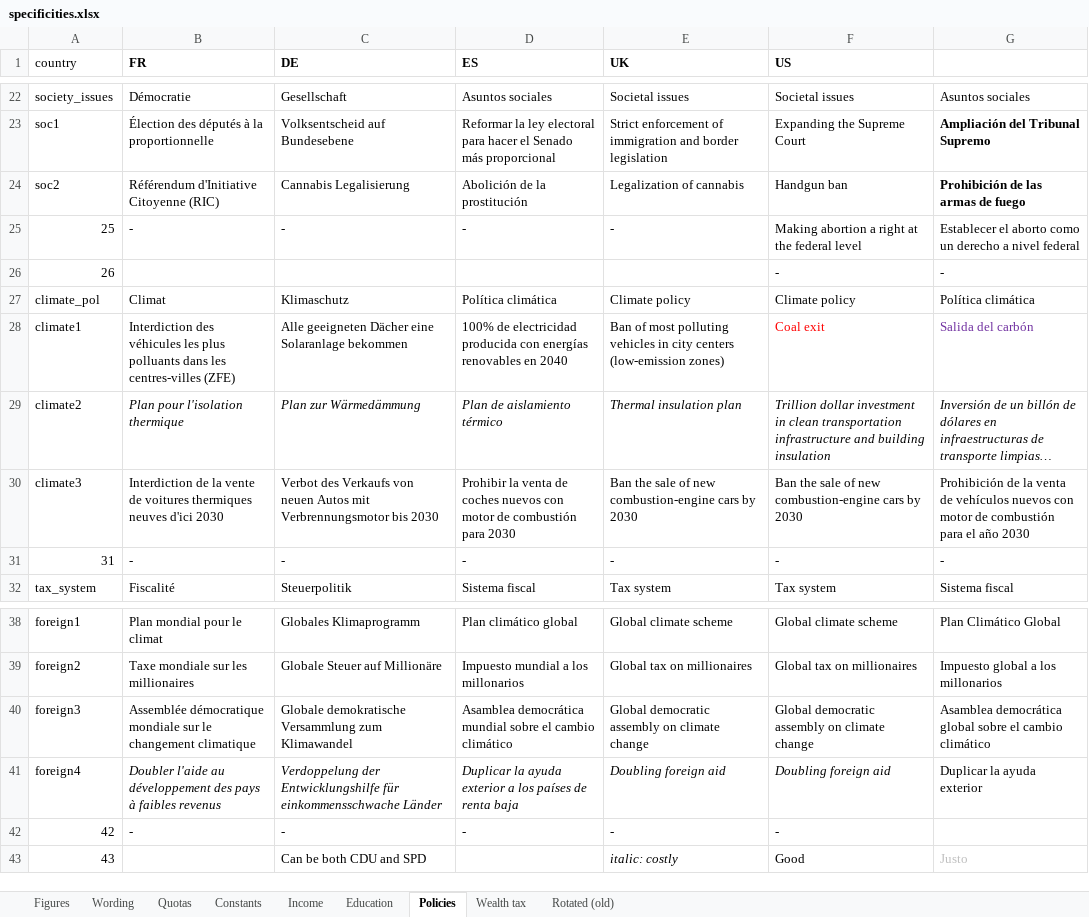
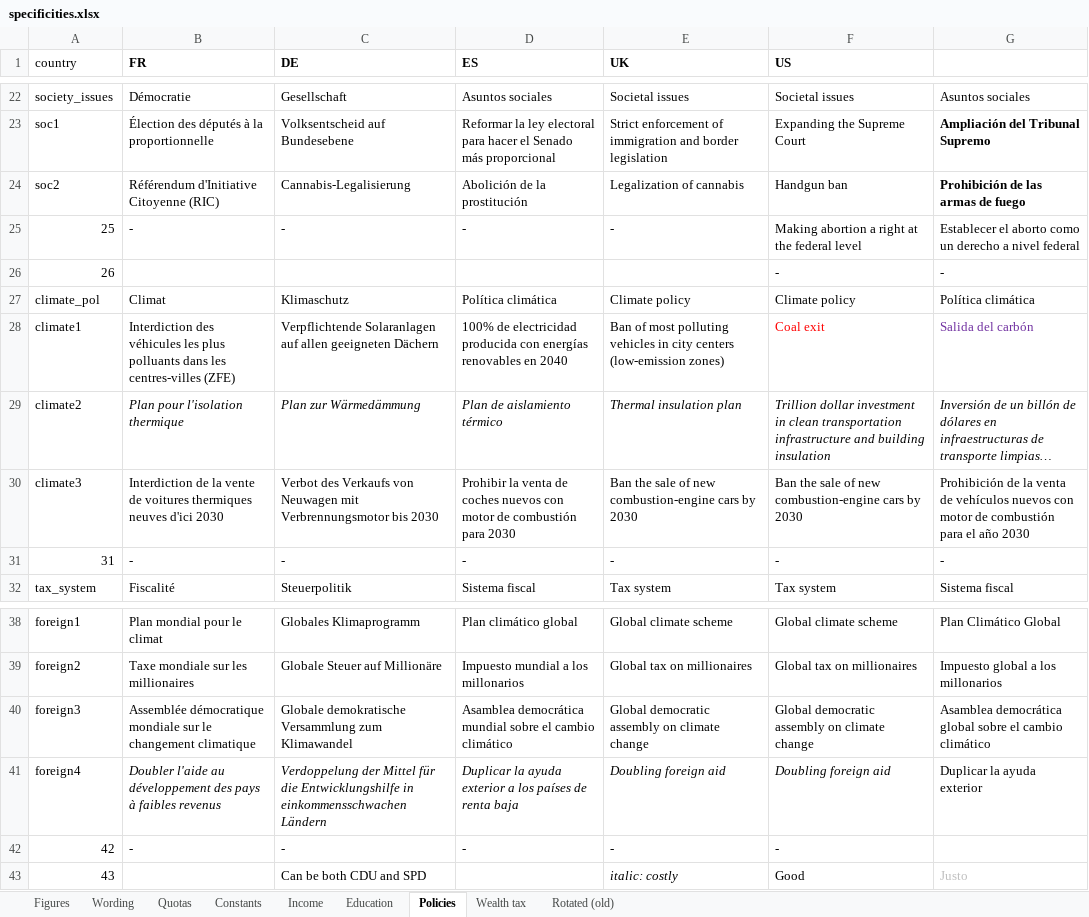
Before and after one commit to bixiou/global_tax_attitudes, an Excel workbook: questionnaire/specificities.xlsx, sheet Policies, drawn as a sheet; only a part is shown, gaps mark what is left out; long unchanged cells end in …; values as stored, in another font and other column widths than the file's, no borders; the diff names each change by its address in the sheet, - before the commit and + after, or states it on an @@ line.

```diff
--- a/questionnaire/specificities.xlsx (sheet Policies)
+++ b/questionnaire/specificities.xlsx (sheet Policies)
-C24 (DE): Cannabis Legalisierung
+C24 (DE): Cannabis-Legalisierung
-C28 (DE): Alle geeigneten Dächer eine Solaranlage bekommen
+C28 (DE): Verpflichtende Solaranlagen auf allen geeigneten Dächern
-C30 (DE): …Verkaufs von neuen Autos mit Verbrennungsmotor…
+C30 (DE): …Verkaufs von Neuwagen mit Verbrennungsmotor…
-C41 (DE): Verdoppelung der Entwicklungshilfe für einkommensschwache Länder
+C41 (DE): Verdoppelung der Mittel für die Entwicklungshilfe in einkommensschwachen Ländern
```
Also changed, not shown: 34 other files.
